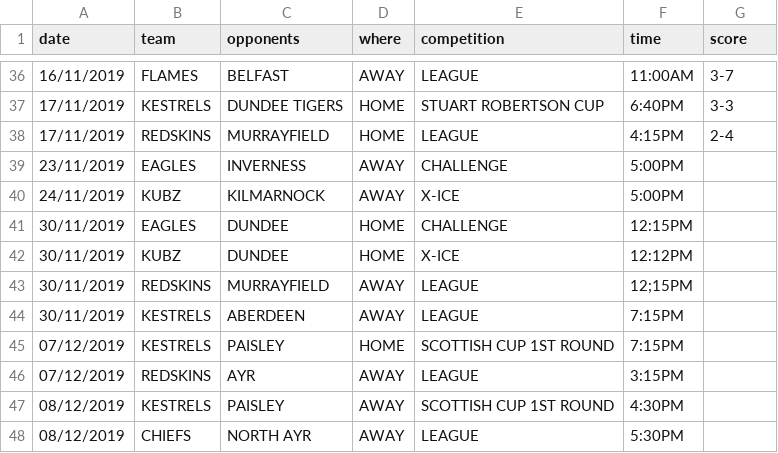
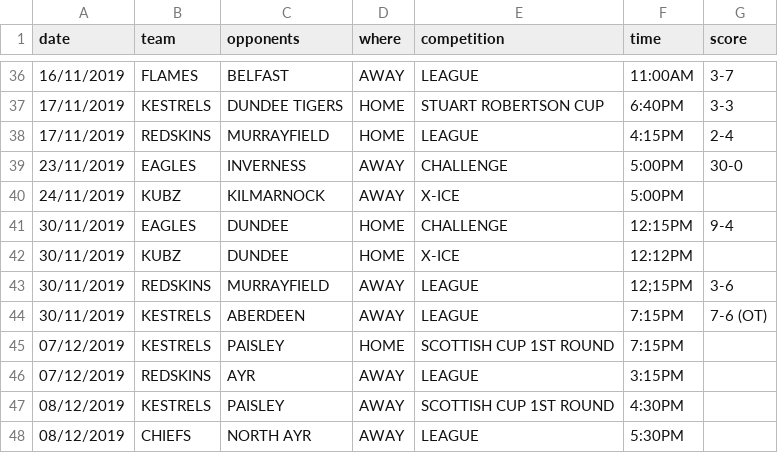
Before and after one commit to neilkeddie/Kirkcaldy-Ice-Hockey-Club, a CSV file: public/data/HockeyFixtures.csv, drawn as a sheet; only a part is shown, gaps mark what is left out.

```diff
--- a/public/data/HockeyFixtures.csv
+++ b/public/data/HockeyFixtures.csv
@@ -38,8 +38,8 @@
 "17/11/2019","REDSKINS","MURRAYFIELD","HOME","LEAGUE","4:15PM","2-4"
-"23/11/2019","EAGLES","INVERNESS","AWAY","CHALLENGE","5:00PM",""
+"23/11/2019","EAGLES","INVERNESS","AWAY","CHALLENGE","5:00PM","30-0"
 "24/11/2019","KUBZ","KILMARNOCK","AWAY","X-ICE","5:00PM",""
-"30/11/2019","EAGLES","DUNDEE","HOME","CHALLENGE","12:15PM",""
+"30/11/2019","EAGLES","DUNDEE","HOME","CHALLENGE","12:15PM","9-4"
 "30/11/2019","KUBZ","DUNDEE","HOME","X-ICE","12:12PM",""
-"30/11/2019","REDSKINS","MURRAYFIELD","AWAY","LEAGUE","12;15PM",""
-"30/11/2019","KESTRELS","ABERDEEN","AWAY","LEAGUE","7:15PM",""
+"30/11/2019","REDSKINS","MURRAYFIELD","AWAY","LEAGUE","12;15PM","3-6"
+"30/11/2019","KESTRELS","ABERDEEN","AWAY","LEAGUE","7:15PM","7-6 (OT)"
 "07/12/2019","KESTRELS","PAISLEY","HOME","SCOTTISH CUP 1ST ROUND","7:15PM",""
```
